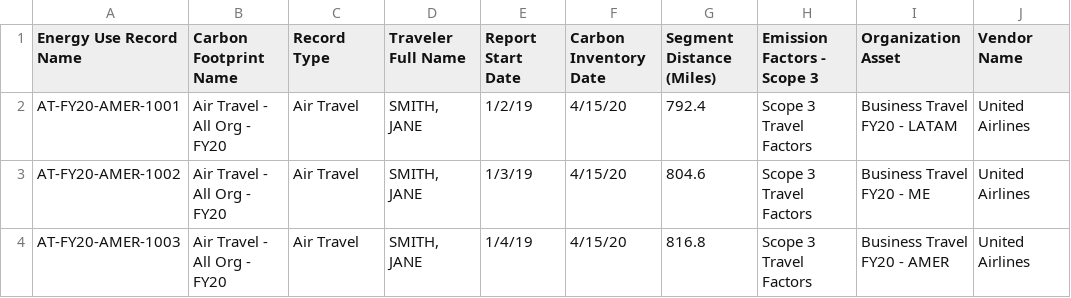
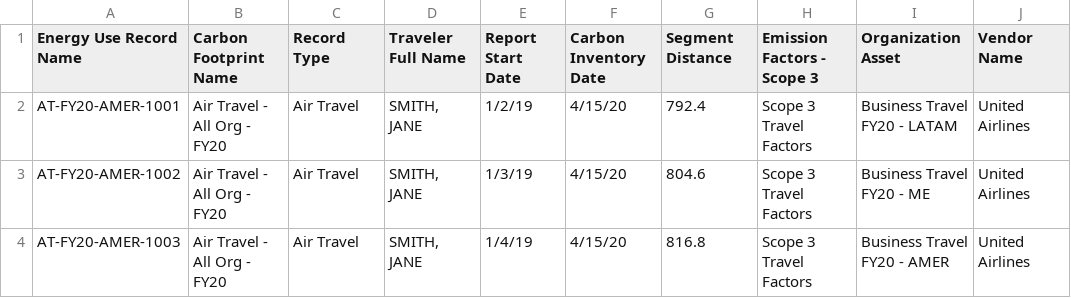
Before and after one commit to funfetti/sustainability-demo-data, a CSV file: 9- EUR Air Travel load.csv, drawn as a sheet; only a part is shown; the diff names each change by its address in the sheet, - before the commit and + after, or states it on an @@ line.

Commit message:
Segment Distance (miles) to Segment Distance

```diff
--- a/9- EUR Air Travel load.csv
+++ b/9- EUR Air Travel load.csv
-G1: Segment Distance (Miles)
+G1: Segment Distance
```
